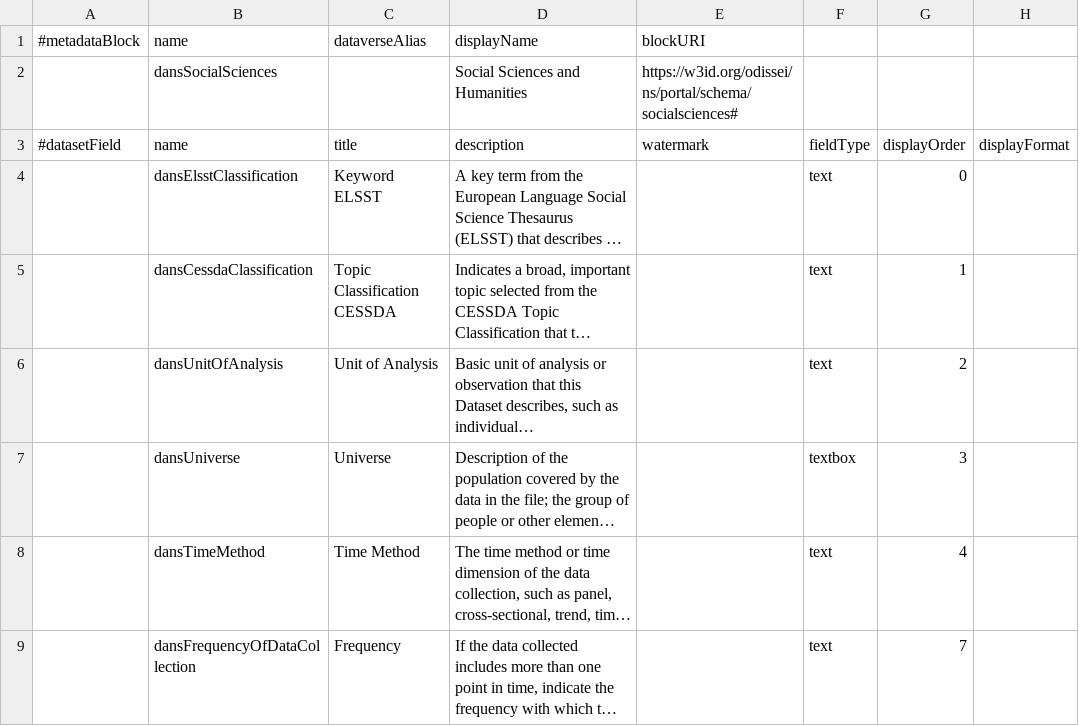
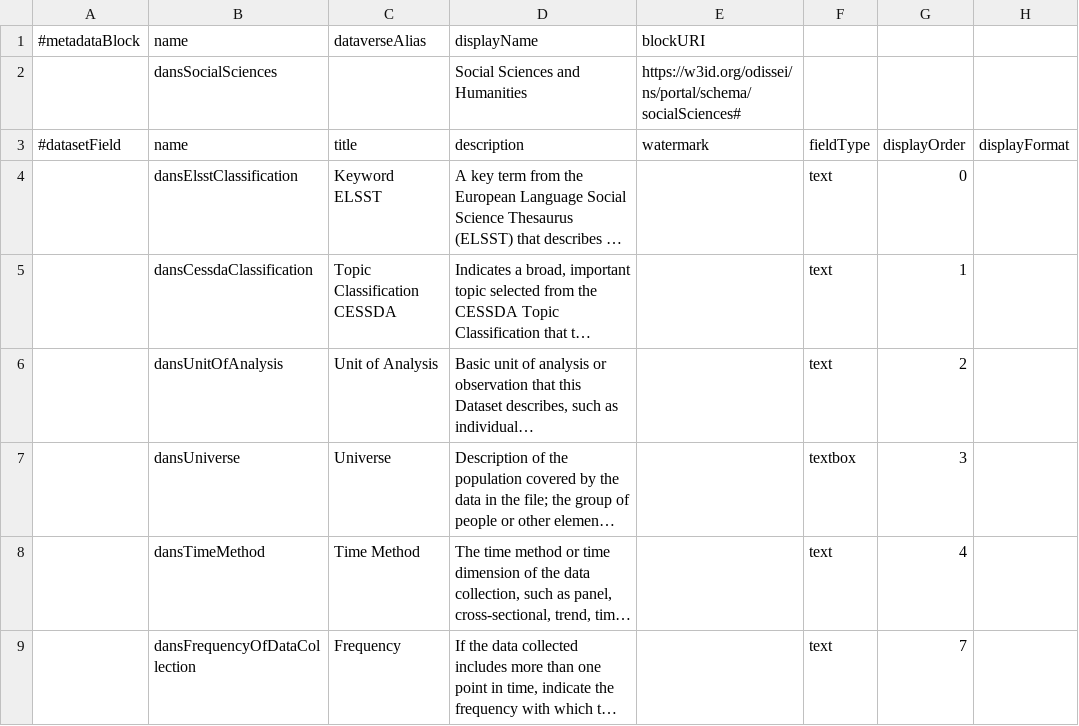
Before and after one commit to odissei-data/Custom-Metadata-Blocks, a TSV file: tsv_files/socialsciences.tsv, drawn as a sheet; only a part is shown; long unchanged cells end in …; the diff names each change by its address in the sheet, - before the commit and + after, or states it on an @@ line.

Commit message:
camel case socialScience

```diff
--- a/tsv_files/socialsciences.tsv
+++ b/tsv_files/socialsciences.tsv
-E2 (watermark): https://w3id.org/odissei/ns/portal/schema/socialsciences#
+E2 (watermark): https://w3id.org/odissei/ns/portal/schema/socialSciences#
```
